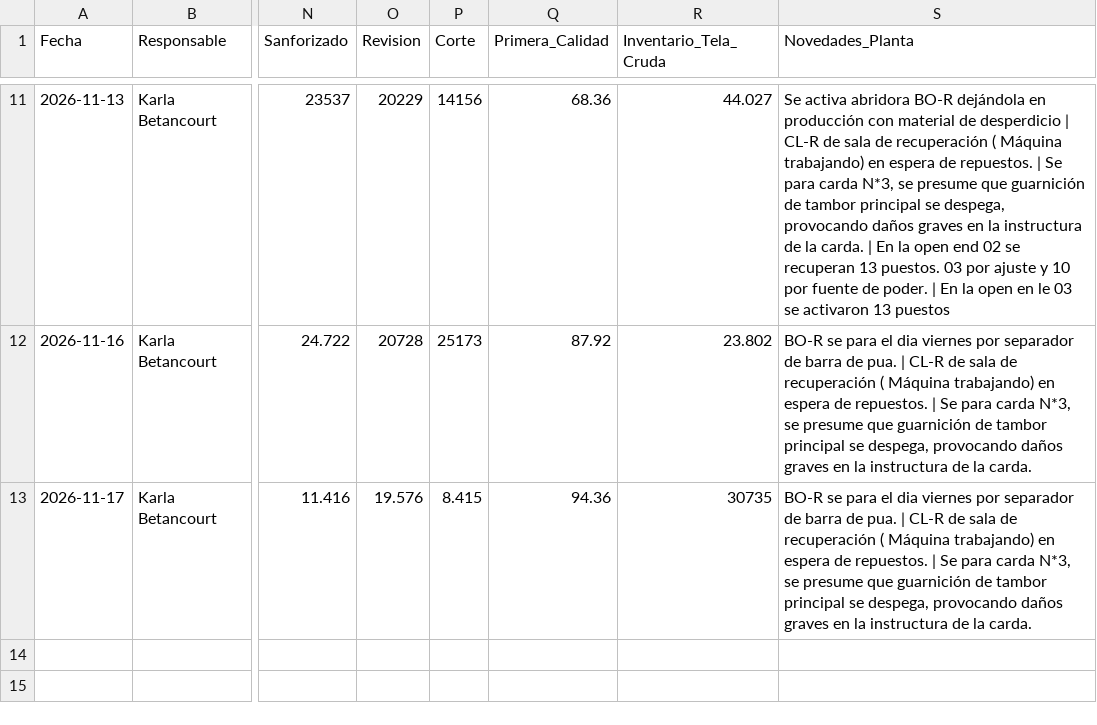
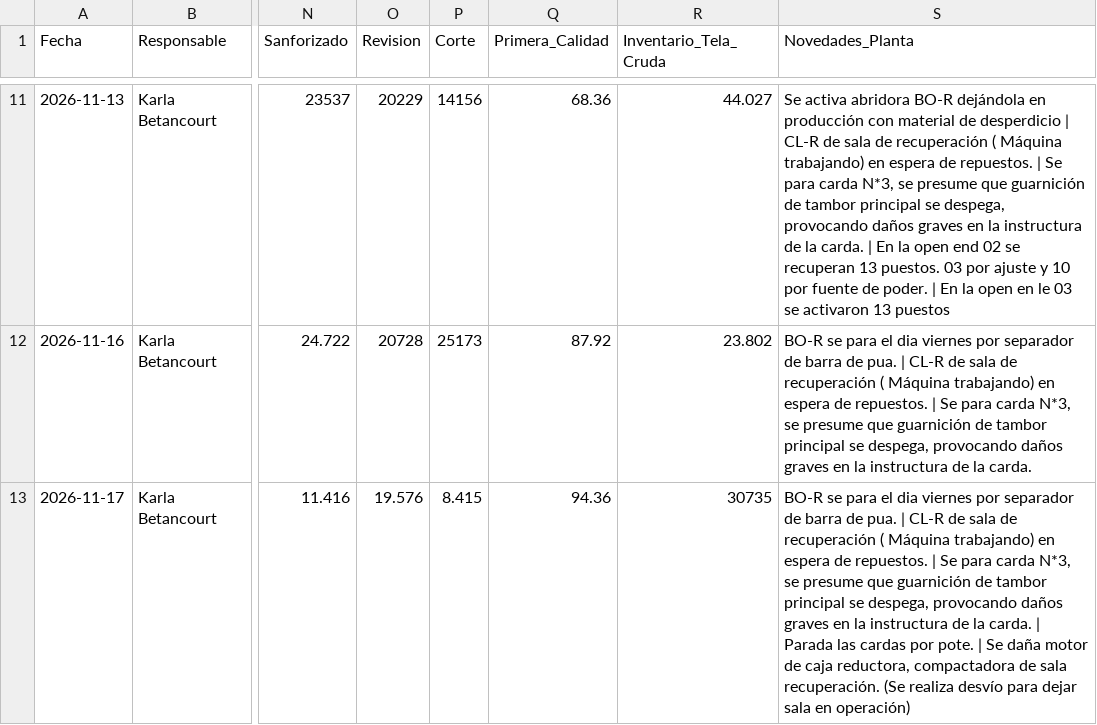
Before and after one commit to fherross3-ops/JTX-Reporte, a CSV file: reportes/consolidado.csv, drawn as a sheet; only a part is shown, gaps mark what is left out; the diff names each change by its address in the sheet, - before the commit and + after, or states it on an @@ line.

Commit message:
Consolidado actualizado (2026-11-17)

```diff
--- a/reportes/consolidado.csv
+++ b/reportes/consolidado.csv
-S13 (Novedades_Planta): …la carda.
+S13 (Novedades_Planta): …la carda. | Parada las cardas por pote. | Se daña motor de caja reductora, compactadora de sala recuperación. (Se realiza desvío para dejar sala en operación)
```
